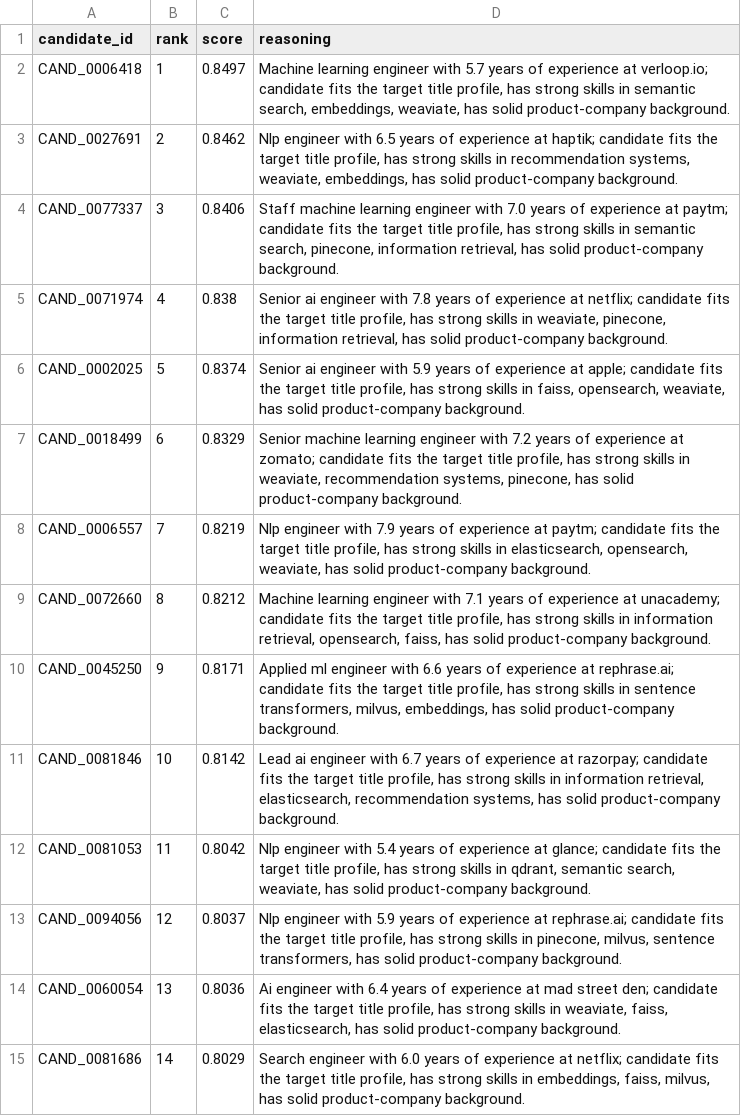
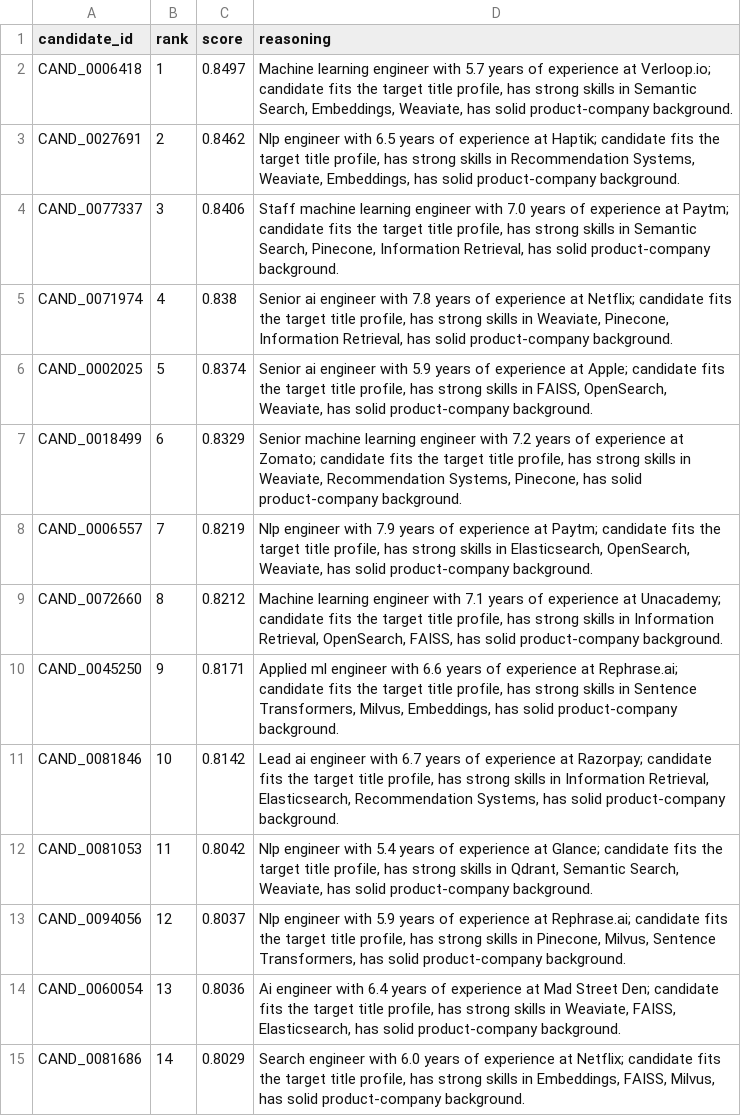
Before and after one commit to Rohit-1301/Redrob-Ai-hackathon-submission, a CSV file: submission_overall.csv, drawn as a sheet; only a part is shown; the diff covers the shown part only; the diff names each change by its address in the sheet, - before the commit and + after, or states it on an @@ line.

Commit message:
feat: added glance founding year check, updated preprocess and submissions

```diff
--- a/submission_overall.csv
+++ b/submission_overall.csv
-D2 (reasoning): …experience at verloop.io; candidate fits the target title profile, has strong skills in semantic search, embeddings, weaviate, has solid…
+D2 (reasoning): …experience at Verloop.io; candidate fits the target title profile, has strong skills in Semantic Search, Embeddings, Weaviate, has solid…
-D3 (reasoning): …experience at haptik; candidate fits the target title profile, has strong skills in recommendation systems, weaviate, embeddings, has solid…
+D3 (reasoning): …experience at Haptik; candidate fits the target title profile, has strong skills in Recommendation Systems, Weaviate, Embeddings, has solid…
-D4 (reasoning): …experience at paytm; candidate fits the target title profile, has strong skills in semantic search, pinecone, information retrieval, has solid…
+D4 (reasoning): …experience at Paytm; candidate fits the target title profile, has strong skills in Semantic Search, Pinecone, Information Retrieval, has solid…
-D5 (reasoning): …experience at netflix; candidate fits the target title profile, has strong skills in weaviate, pinecone, information retrieval, has solid…
+D5 (reasoning): …experience at Netflix; candidate fits the target title profile, has strong skills in Weaviate, Pinecone, Information Retrieval, has solid…
-D6 (reasoning): …experience at apple; candidate fits the target title profile, has strong skills in faiss, opensearch, weaviate, has solid…
+D6 (reasoning): …experience at Apple; candidate fits the target title profile, has strong skills in FAISS, OpenSearch, Weaviate, has solid…
-D7 (reasoning): …experience at zomato; candidate fits the target title profile, has strong skills in weaviate, recommendation systems, pinecone, has solid…
+D7 (reasoning): …experience at Zomato; candidate fits the target title profile, has strong skills in Weaviate, Recommendation Systems, Pinecone, has solid…
-D8 (reasoning): …experience at paytm; candidate fits the target title profile, has strong skills in elasticsearch, opensearch, weaviate, has solid…
+D8 (reasoning): …experience at Paytm; candidate fits the target title profile, has strong skills in Elasticsearch, OpenSearch, Weaviate, has solid…
-D9 (reasoning): …experience at unacademy; candidate fits the target title profile, has strong skills in information retrieval, opensearch, faiss, has solid…
+D9 (reasoning): …experience at Unacademy; candidate fits the target title profile, has strong skills in Information Retrieval, OpenSearch, FAISS, has solid…
-D10 (reasoning): …experience at rephrase.ai; candidate fits the target title profile, has strong skills in sentence transformers, milvus, embeddings, has solid…
+D10 (reasoning): …experience at Rephrase.ai; candidate fits the target title profile, has strong skills in Sentence Transformers, Milvus, Embeddings, has solid…
-D11 (reasoning): …experience at razorpay; candidate fits the target title profile, has strong skills in information retrieval, elasticsearch, recommendation systems, has solid…
+D11 (reasoning): …experience at Razorpay; candidate fits the target title profile, has strong skills in Information Retrieval, Elasticsearch, Recommendation Systems, has solid…
-D12 (reasoning): …experience at glance; candidate fits the target title profile, has strong skills in qdrant, semantic search, weaviate, has solid…
+D12 (reasoning): …experience at Glance; candidate fits the target title profile, has strong skills in Qdrant, Semantic Search, Weaviate, has solid…
-D13 (reasoning): …experience at rephrase.ai; candidate fits the target title profile, has strong skills in pinecone, milvus, sentence transformers, has solid…
+D13 (reasoning): …experience at Rephrase.ai; candidate fits the target title profile, has strong skills in Pinecone, Milvus, Sentence Transformers, has solid…
-D14 (reasoning): …experience at mad street den; candidate fits the target title profile, has strong skills in weaviate, faiss, elasticsearch, has solid…
+D14 (reasoning): …experience at Mad Street Den; candidate fits the target title profile, has strong skills in Weaviate, FAISS, Elasticsearch, has solid…
-D15 (reasoning): …experience at netflix; candidate fits the target title profile, has strong skills in embeddings, faiss, milvus, has solid…
+D15 (reasoning): …experience at Netflix; candidate fits the target title profile, has strong skills in Embeddings, FAISS, Milvus, has solid…
```
Also changed, not shown: 1 added row, 1 removed row and 97 edited cells elsewhere in this file, submission_valid.csv, 4 other files.
